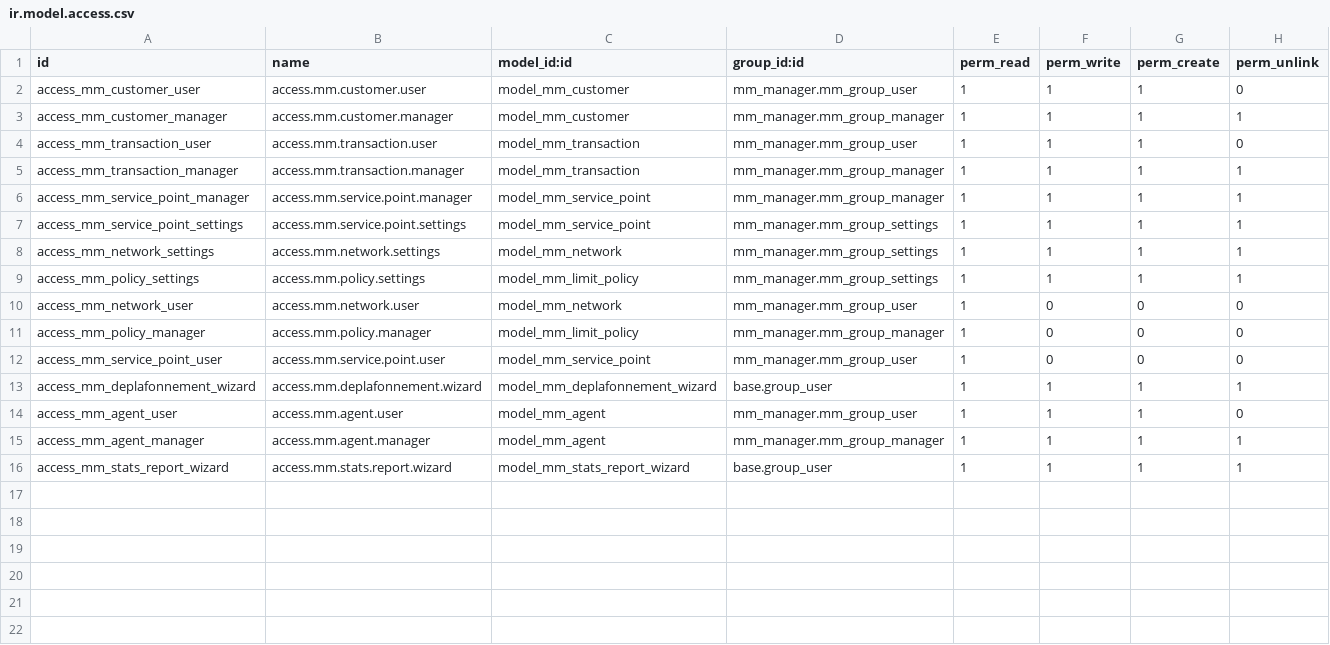
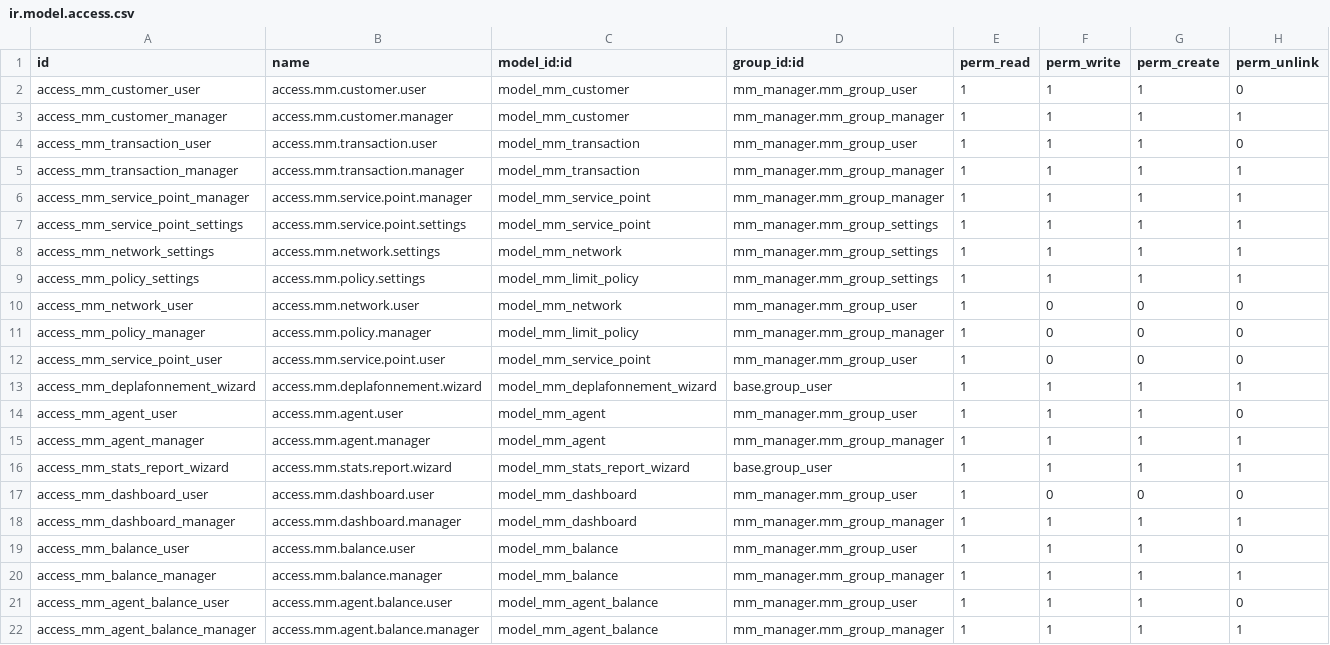
Before and after one commit to Cedric-Assemien/module-odoo-mobile-money, a CSV file: security/ir.model.access.csv, drawn as a sheet.

```diff
--- a/security/ir.model.access.csv
+++ b/security/ir.model.access.csv
@@ -16 +16,7 @@ access_mm_agent_manager,access.mm.agent.manager,model_mm_agent,mm_manager.mm_gro
 access_mm_stats_report_wizard,access.mm.stats.report.wizard,model_mm_stats_report_wizard,base.group_user,1,1,1,1
+access_mm_dashboard_user,access.mm.dashboard.user,model_mm_dashboard,mm_manager.mm_group_user,1,0,0,0
+access_mm_dashboard_manager,access.mm.dashboard.manager,model_mm_dashboard,mm_manager.mm_group_manager,1,1,1,1
+access_mm_balance_user,access.mm.balance.user,model_mm_balance,mm_manager.mm_group_user,1,1,1,0
+access_mm_balance_manager,access.mm.balance.manager,model_mm_balance,mm_manager.mm_group_manager,1,1,1,1
+access_mm_agent_balance_user,access.mm.agent.balance.user,model_mm_agent_balance,mm_manager.mm_group_user,1,1,1,0
+access_mm_agent_balance_manager,access.mm.agent.balance.manager,model_mm_agent_balance,mm_manager.mm_group_manager,1,1,1,1
```
Also changed, not shown: 20 other files.
